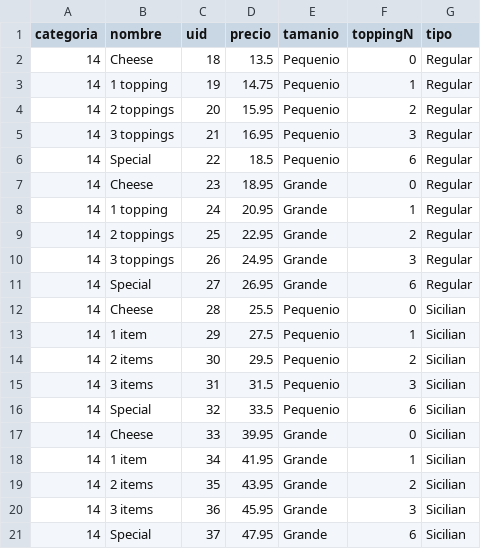
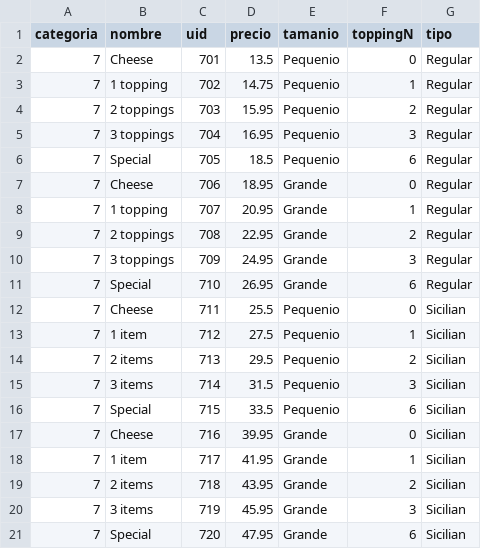
Before and after one commit to TonnyMontenegro/cs50w-Project3, a CSV file: Pizzas.csv, drawn as a sheet.

```diff
--- a/Pizzas.csv
+++ b/Pizzas.csv
@@ -1,21 +1,21 @@
 categoria,nombre,uid,precio,tamanio,toppingN,tipo
-14,Cheese,18,13.5,Pequenio,0,Regular
-14,1 topping,19,14.75,Pequenio,1,Regular
-14,2 toppings,20,15.95,Pequenio,2,Regular
-14,3 toppings,21,16.95,Pequenio,3,Regular
-14,Special,22,18.5,Pequenio,6,Regular
-14,Cheese,23,18.95,Grande,0,Regular
-14,1 topping,24,20.95,Grande,1,Regular
-14,2 toppings,25,22.95,Grande,2,Regular
-14,3 toppings,26,24.95,Grande,3,Regular
-14,Special,27,26.95,Grande,6,Regular
-14,Cheese,28,25.5,Pequenio,0,Sicilian
-14,1 item,29,27.5,Pequenio,1,Sicilian
-14,2 items,30,29.5,Pequenio,2,Sicilian
-14,3 items,31,31.5,Pequenio,3,Sicilian
-14,Special,32,33.5,Pequenio,6,Sicilian
-14,Cheese,33,39.95,Grande,0,Sicilian
-14,1 item,34,41.95,Grande,1,Sicilian
-14,2 items,35,43.95,Grande,2,Sicilian
-14,3 items,36,45.95,Grande,3,Sicilian
-14,Special,37,47.95,Grande,6,Sicilian
+7,Cheese,701,13.5,Pequenio,0,Regular
+7,1 topping,702,14.75,Pequenio,1,Regular
+7,2 toppings,703,15.95,Pequenio,2,Regular
+7,3 toppings,704,16.95,Pequenio,3,Regular
+7,Special,705,18.5,Pequenio,6,Regular
+7,Cheese,706,18.95,Grande,0,Regular
+7,1 topping,707,20.95,Grande,1,Regular
+7,2 toppings,708,22.95,Grande,2,Regular
+7,3 toppings,709,24.95,Grande,3,Regular
+7,Special,710,26.95,Grande,6,Regular
+7,Cheese,711,25.5,Pequenio,0,Sicilian
+7,1 item,712,27.5,Pequenio,1,Sicilian
+7,2 items,713,29.5,Pequenio,2,Sicilian
+7,3 items,714,31.5,Pequenio,3,Sicilian
+7,Special,715,33.5,Pequenio,6,Sicilian
+7,Cheese,716,39.95,Grande,0,Sicilian
+7,1 item,717,41.95,Grande,1,Sicilian
+7,2 items,718,43.95,Grande,2,Sicilian
+7,3 items,719,45.95,Grande,3,Sicilian
+7,Special,720,47.95,Grande,6,Sicilian
```
Also changed, not shown: Cenas.csv, Toppings.csv, 35 other files.
